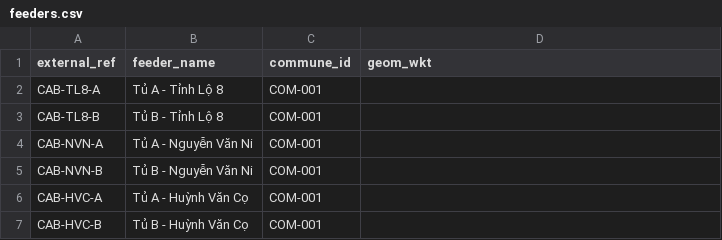
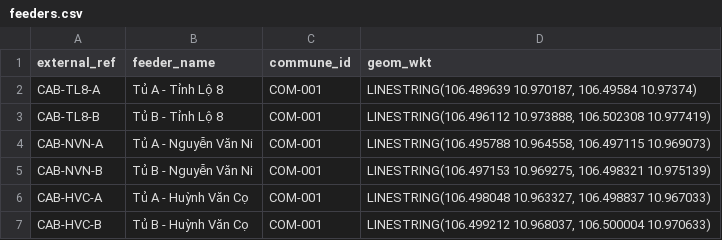
Before and after one commit to CivicFlowLabs/luxmap-web, a CSV file: public/templates/feeders.csv, drawn as a sheet.

Commit message:
fix(assets): resolve import coordinate diff detection and feeder wkt linestring format

```diff
--- a/public/templates/feeders.csv
+++ b/public/templates/feeders.csv
@@ -1,7 +1,7 @@
 external_ref,feeder_name,commune_id,geom_wkt
-CAB-TL8-A,"Tủ A - Tỉnh Lộ 8",COM-001,
-CAB-TL8-B,"Tủ B - Tỉnh Lộ 8",COM-001,
-CAB-NVN-A,"Tủ A - Nguyễn Văn Ni",COM-001,
-CAB-NVN-B,"Tủ B - Nguyễn Văn Ni",COM-001,
-CAB-HVC-A,"Tủ A - Huỳnh Văn Cọ",COM-001,
-CAB-HVC-B,"Tủ B - Huỳnh Văn Cọ",COM-001,
+CAB-TL8-A,"Tủ A - Tỉnh Lộ 8",COM-001,"LINESTRING(106.489639 10.970187, 106.49584 10.97374)"
+CAB-TL8-B,"Tủ B - Tỉnh Lộ 8",COM-001,"LINESTRING(106.496112 10.973888, 106.502308 10.977419)"
+CAB-NVN-A,"Tủ A - Nguyễn Văn Ni",COM-001,"LINESTRING(106.495788 10.964558, 106.497115 10.969073)"
+CAB-NVN-B,"Tủ B - Nguyễn Văn Ni",COM-001,"LINESTRING(106.497153 10.969275, 106.498321 10.975139)"
+CAB-HVC-A,"Tủ A - Huỳnh Văn Cọ",COM-001,"LINESTRING(106.498048 10.963327, 106.498837 10.967033)"
+CAB-HVC-B,"Tủ B - Huỳnh Văn Cọ",COM-001,"LINESTRING(106.499212 10.968037, 106.500004 10.970633)"
```
Also changed, not shown: 1 other file.
